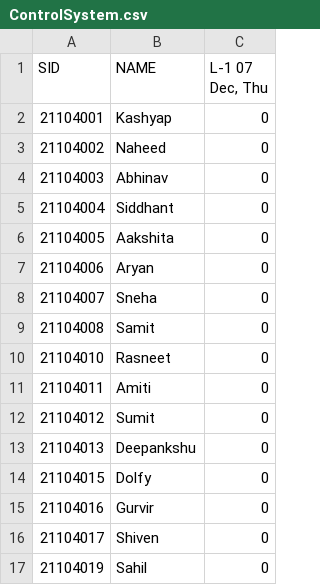
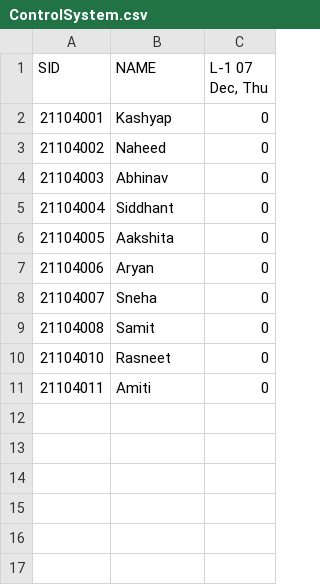
Before and after one commit to Nitesh3927/ElectricalDepartment_AttandenceSystem, a CSV file: ControlSystem.csv, drawn as a sheet; the diff names each change by its address in the sheet, - before the commit and + after, or states it on an @@ line.

```diff
--- a/ControlSystem.csv
+++ b/ControlSystem.csv
-row 12: 21104012 | Sumit | 0
-row 13: 21104013 | Deepankshu | 0
-row 14: 21104015 | Dolfy | 0
-row 15: 21104016 | Gurvir | 0
-row 16: 21104017 | Shiven | 0
-row 17: 21104019 | Sahil | 0
```
Also changed, not shown: PowerElectronics.csv, PowerSystem.csv, 6 other files.
